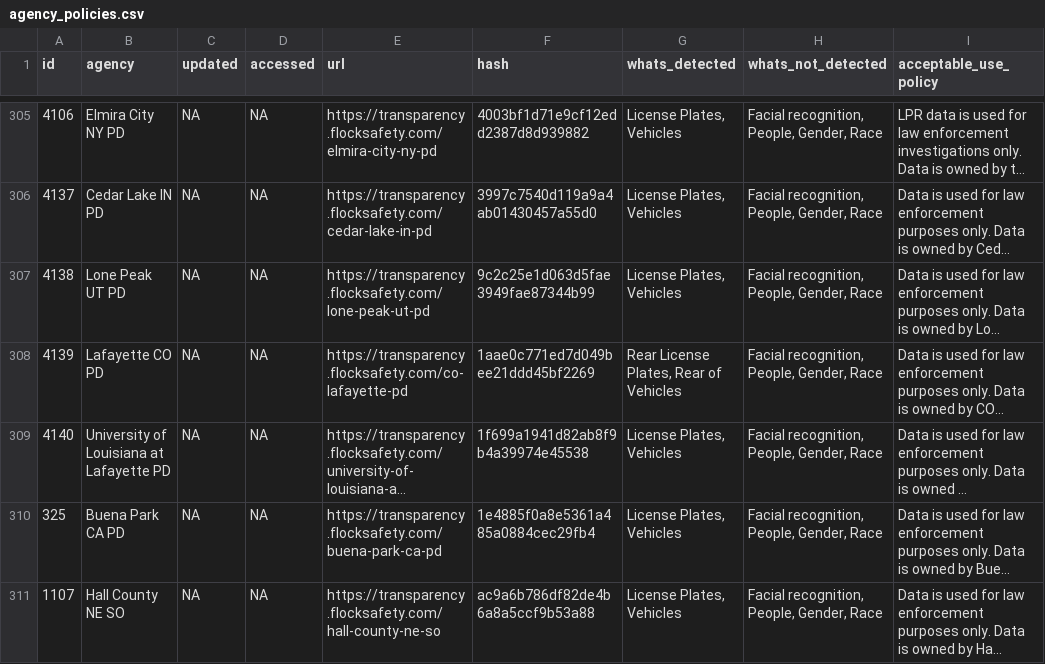
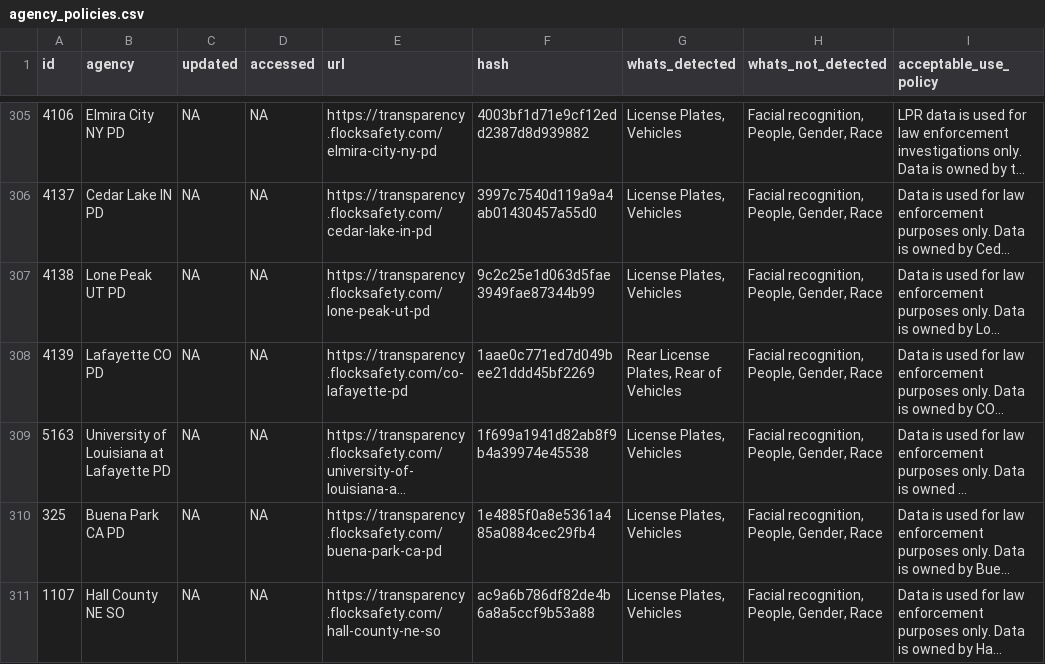
Before and after one commit to mcclatchy-southeast/private_eyes, a CSV file: data/agency_policies.csv, drawn as a sheet; only a part is shown, gaps mark what is left out; long unchanged cells end in …; the diff names each change by its address in the sheet, - before the commit and + after, or states it on an @@ line.

```diff
--- a/data/agency_policies.csv
+++ b/data/agency_policies.csv
-A309 (id): 4140
+A309 (id): 5163
```
Also changed, not shown: data/agency20240426.csv, data/latest_usage04262023.csv, 3 other files.
